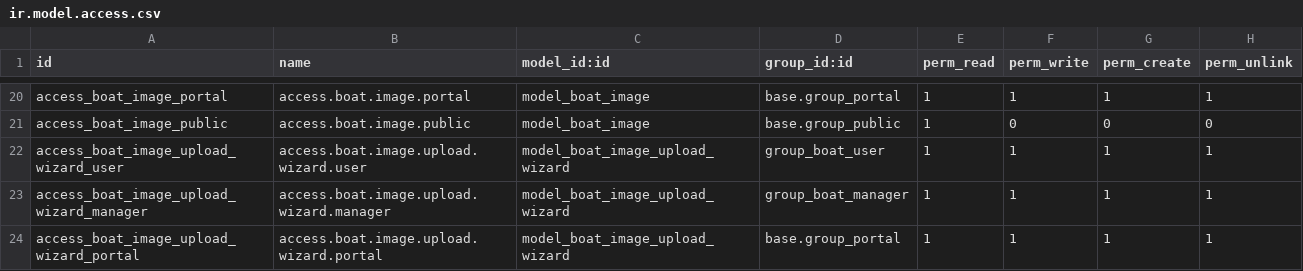
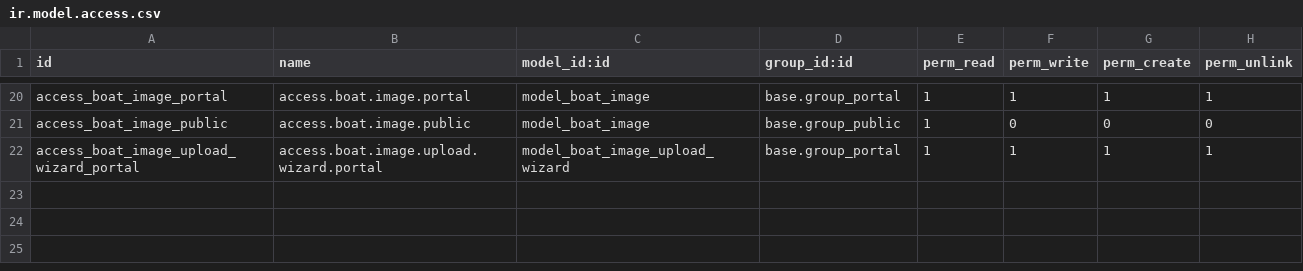
Before and after one commit to truents1/odoo-boats, a CSV file: custom-addons/boat_base/security/ir.model.access.csv, drawn as a sheet; only a part is shown, gaps mark what is left out; the diff names each change by its address in the sheet, - before the commit and + after, or states it on an @@ line.

```diff
--- a/custom-addons/boat_base/security/ir.model.access.csv
+++ b/custom-addons/boat_base/security/ir.model.access.csv
-row 22: access_boat_image_upload_wizard_user | access.boat.image.upload.wizard.user | model_boat_image_upload_wizard | group_boat_user | 1 | 1 | 1 | 1
-row 23: access_boat_image_upload_wizard_manager | access.boat.image.upload.wizard.manager | model_boat_image_upload_wizard | group_boat_manager | 1 | 1 | 1 | 1
```
Also changed, not shown: 1 other file.
